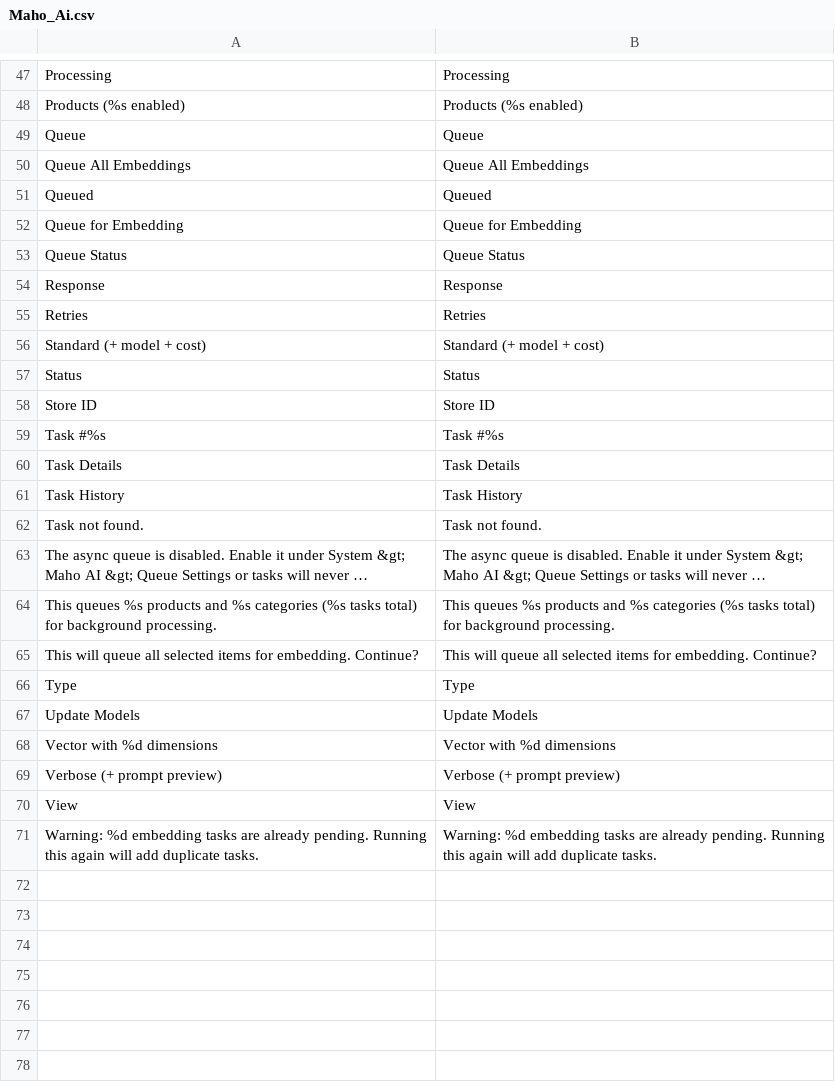
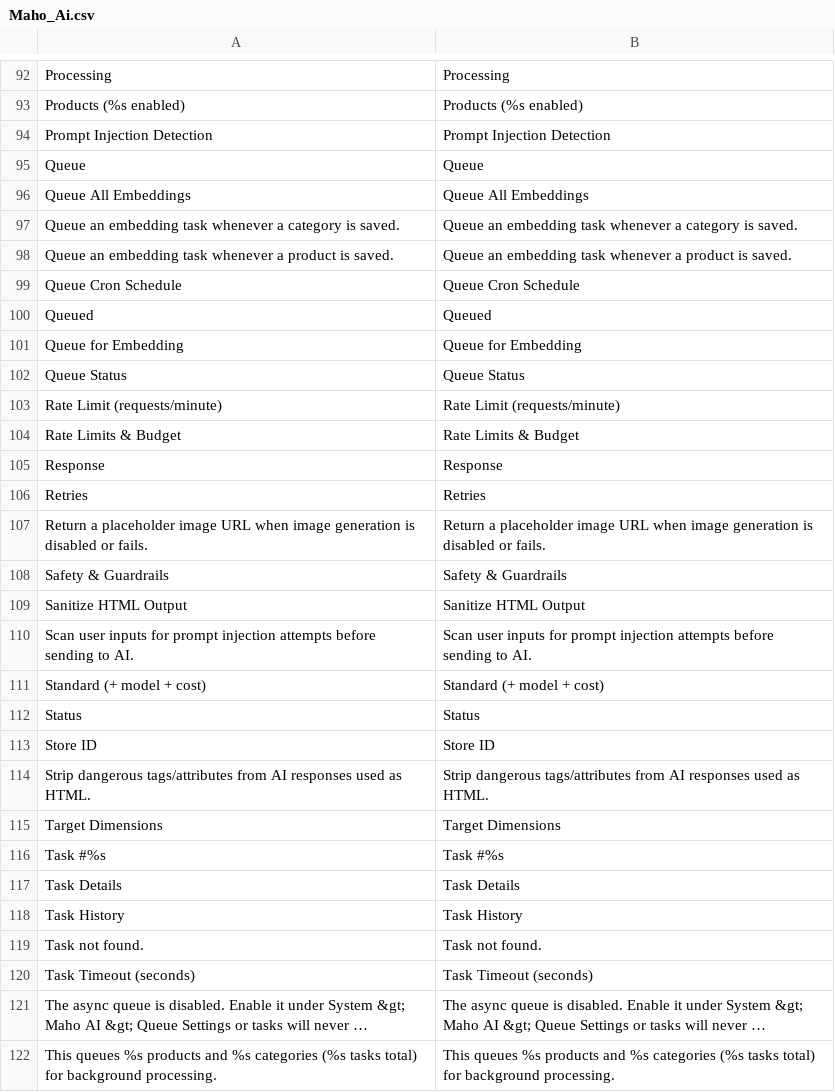
Before and after one commit to mageaustralia/maho-module-ai, a CSV file: src/app/locale/en_US/Maho_Ai.csv, drawn as a sheet; only a part is shown, gaps mark what is left out; the shorter side is filled out with more unchanged rows; long unchanged cells end in …; the diff covers the shown part only; the diff names each change by its address in the sheet, - before the commit and + after, or states it on an @@ line.

Commit message:
i18n(ai): add 62 missing translations flagged by upstream CI
Strings used in PHP / XML across the module but absent from the
en_US locale CSV. Found by the upstream PR's translation-coverage
check on these files:

  * Block/Adminhtml/Usage.php / Usage/Grid.php (AI Usage, Calls)
  * controllers/Adminhtml/AiController.php (AI Usage, Usage)
  * etc/adminhtml.xml (Usage)
  * etc/system.xml (the bulk: provider settings labels +
    descriptions, queue settings, rate limits, safety, embeddings,
    image generation fields)

Each entered as a self-identifying en_US source row and re-sorted
with strnatcasecmp per the locale convention.

```diff
--- a/src/app/locale/en_US/Maho_Ai.csv
+++ b/src/app/locale/en_US/Maho_Ai.csv
+row 94: Prompt Injection Detection | Prompt Injection Detection
+row 97: Queue an embedding task whenever a category is saved. | Queue an embedding task whenever a category is saved.
+row 98: Queue an embedding task whenever a product is saved. | Queue an embedding task whenever a product is saved.
+row 99: Queue Cron Schedule | Queue Cron Schedule
+row 103: Rate Limit (requests/minute) | Rate Limit (requests/minute)
+row 104: Rate Limits & Budget | Rate Limits & Budget
+row 107: Return a placeholder image URL when image generation is disabled or fails. | Return a placeholder image URL when image generation is disabled or fails.
+row 108: Safety & Guardrails | Safety & Guardrails
+row 109: Sanitize HTML Output | Sanitize HTML Output
+row 110: Scan user inputs for prompt injection attempts before sending to AI. | Scan user inputs for prompt injection attempts before sending to AI.
+row 114: Strip dangerous tags/attributes from AI responses used as HTML. | Strip dangerous tags/attributes from AI responses used as HTML.
+row 115: Target Dimensions | Target Dimensions
+row 120: Task Timeout (seconds) | Task Timeout (seconds)
```
Also changed, not shown: 49 added rows elsewhere in this file.
